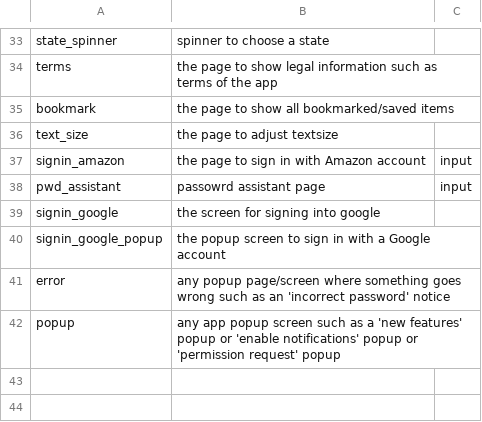
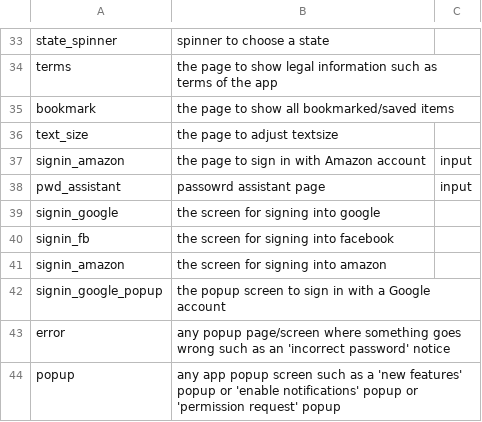
Before and after one commit to felicitia/UsageTesting-Repo, a CSV file: IR/screen_ir.csv, drawn as a sheet; only a part is shown, gaps mark what is left out; the diff names each change by its address in the sheet, - before the commit and + after, or states it on an @@ line.

Commit message:
Update screen_ir.csv

```diff
--- a/IR/screen_ir.csv
+++ b/IR/screen_ir.csv
+row 40: signin_fb | the screen for signing into facebook
+row 41: signin_amazon | the screen for signing into amazon
```
